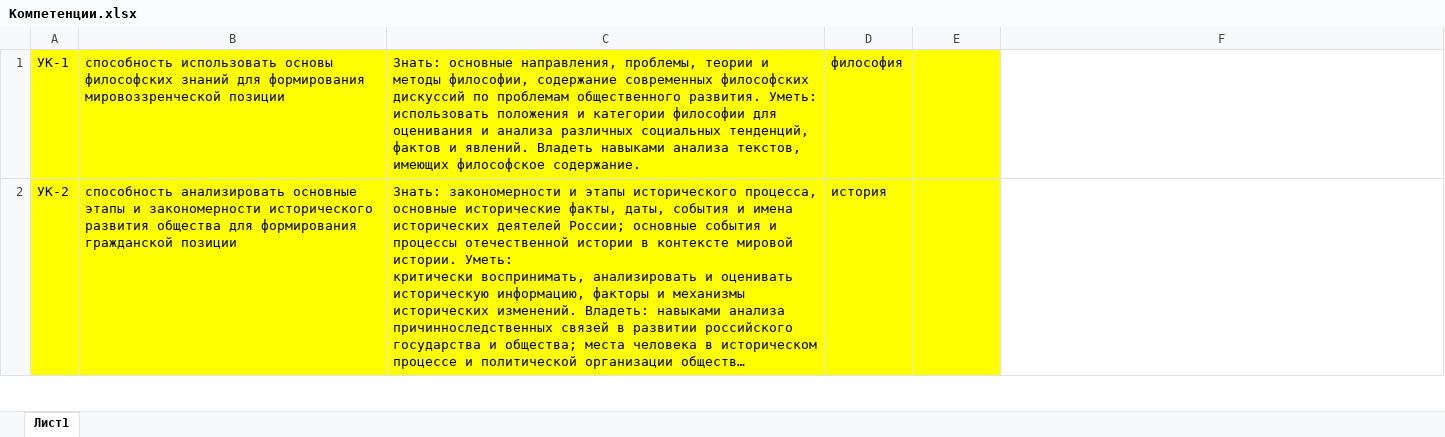
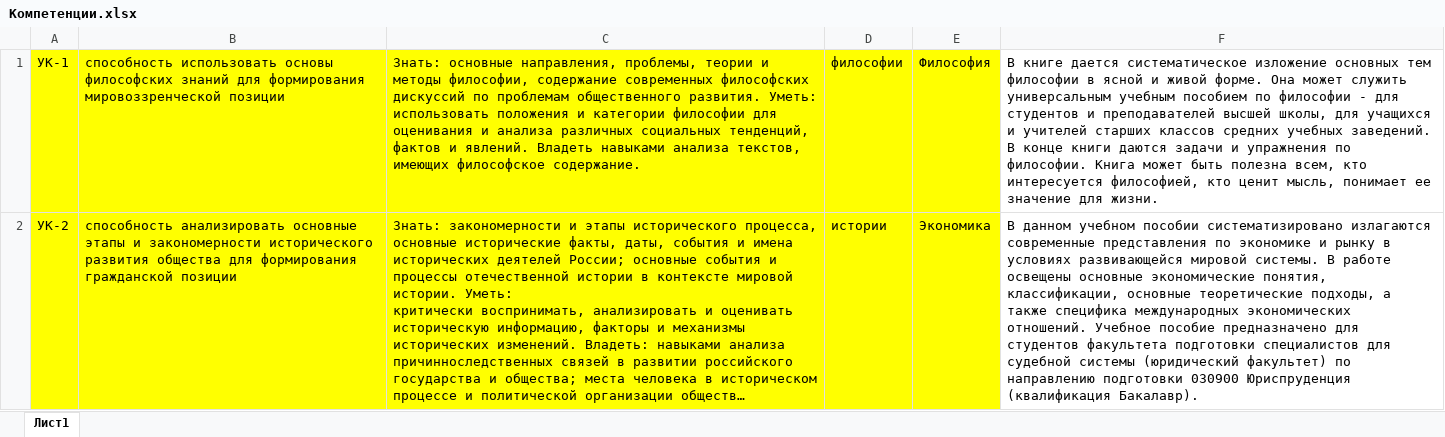
Before and after one commit to Syava29/Competence, an Excel workbook: Компетенции.xlsx, sheet Лист1, drawn as a sheet; only a part is shown; long unchanged cells end in …; values as stored, in another font and other column widths than the file's, no borders; the diff covers the shown part only; the diff names each change by its address in the sheet, - before the commit and + after, or states it on an @@ line.

```diff
--- a/Компетенции.xlsx (sheet Лист1)
+++ b/Компетенции.xlsx (sheet Лист1)
-D1: философия
+D1: философии
-E1: (empty)
+E1: Философия
-F1: (empty)
+F1: В книге дается систематическое изложение основных тем философии в ясной и живой форме. Она может служить универсальным учебным пособием по философии - для студентов и преподавателей высшей школы, для учащихся и учителей старших классов средних учебных заведений. В конце книги даются задачи и упражнения по философии. Книга может быть полезна всем, кто интересуется философией, кто ценит мысль, понимает ее значение для жизни.
-D2: история
+D2: истории
-E2: (empty)
+E2: Экономика
-F2: (empty)
+F2: В данном учебном пособии систематизировано излагаются современные представления по экономике и рынку в условиях развивающейся мировой системы. В работе освещены основные экономические понятия, классификации, основные теоретические подходы, а также специфика международных экономических отношений. Учебное пособие предназначено для студентов факультета подготовки специалистов для судебной системы (юридический факультет) по направлению подготовки 030900 Юриспруденция (квалификация Бакалавр).
```
Also changed, not shown: 2 edited cells elsewhere in this sheet, 3 other files.
